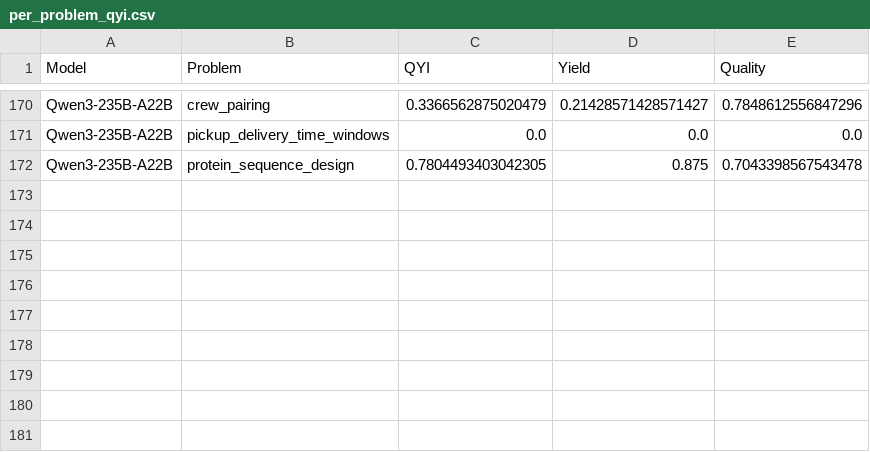
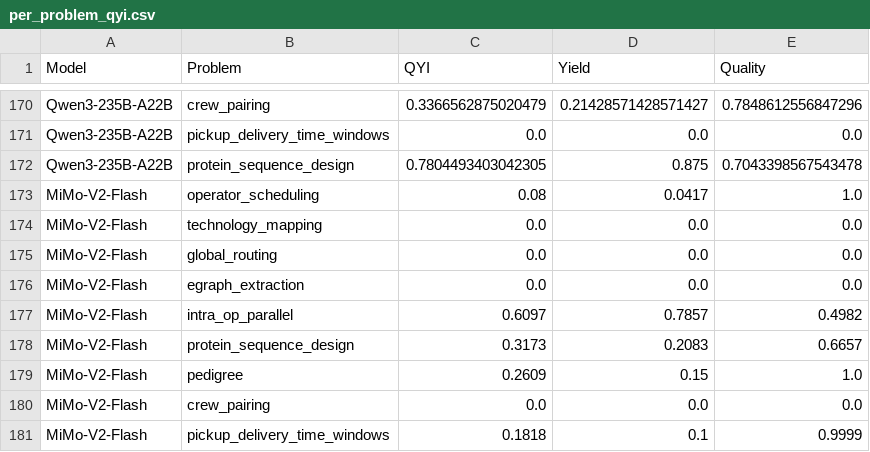
Before and after one commit to ck0123/heurigym, a CSV file: results/per_problem_qyi.csv, drawn as a sheet; only a part is shown, gaps mark what is left out; the diff names each change by its address in the sheet, - before the commit and + after, or states it on an @@ line.

Commit message:
Add MiMo-V2-Flash results

```diff
--- a/results/per_problem_qyi.csv
+++ b/results/per_problem_qyi.csv
+row 173: MiMo-V2-Flash | operator_scheduling | 0.08 | 0.0417 | 1.0
+row 174: MiMo-V2-Flash | technology_mapping | 0.0 | 0.0 | 0.0
+row 175: MiMo-V2-Flash | global_routing | 0.0 | 0.0 | 0.0
+row 176: MiMo-V2-Flash | egraph_extraction | 0.0 | 0.0 | 0.0
+row 177: MiMo-V2-Flash | intra_op_parallel | 0.6097 | 0.7857 | 0.4982
+row 178: MiMo-V2-Flash | protein_sequence_design | 0.3173 | 0.2083 | 0.6657
+row 179: MiMo-V2-Flash | pedigree | 0.2609 | 0.15 | 1.0
+row 180: MiMo-V2-Flash | crew_pairing | 0.0 | 0.0 | 0.0
+row 181: MiMo-V2-Flash | pickup_delivery_time_windows | 0.1818 | 0.1 | 0.9999
```
Also changed, not shown: results/model_metadata.csv, results/overall_qyi_t0.csv, 2 other files.
